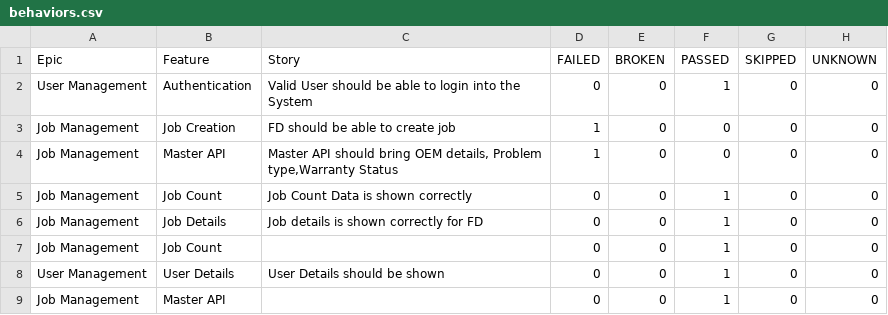
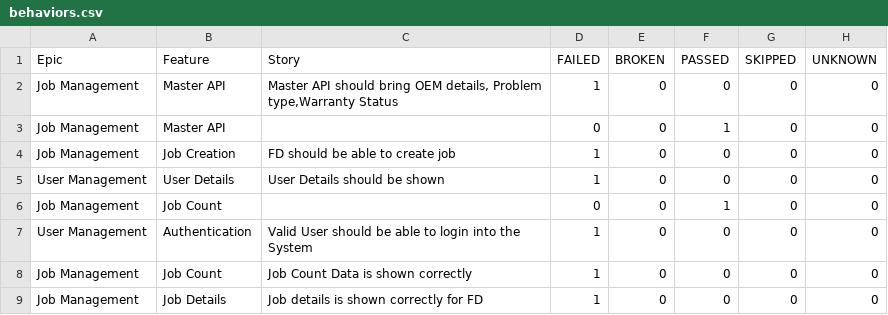
Before and after one commit to rounit/PhoenixTestAutomationFramework, a CSV file: data/behaviors.csv, drawn as a sheet.

```diff
--- a/data/behaviors.csv
+++ b/data/behaviors.csv
@@ -1,9 +1,9 @@
 "Epic","Feature","Story","FAILED","BROKEN","PASSED","SKIPPED","UNKNOWN"
-"User Management","Authentication","Valid User should be able to login into the System","0","0","1","0","0"
+"Job Management","Master API","Master API should bring OEM details, Problem type,Warranty Status","1","0","0","0","0"
+"Job Management","Master API","","0","0","1","0","0"
 "Job Management","Job Creation","FD should be able to create job","1","0","0","0","0"
-"Job Management","Master API","Master API should bring OEM details, Problem type,Warranty Status","1","0","0","0","0"
-"Job Management","Job Count","Job Count Data is shown correctly ","0","0","1","0","0"
-"Job Management","Job Details","Job details is shown correctly for FD","0","0","1","0","0"
+"User Management","User Details","User Details should be shown","1","0","0","0","0"
 "Job Management","Job Count","","0","0","1","0","0"
-"User Management","User Details","User Details should be shown","0","0","1","0","0"
-"Job Management","Master API","","0","0","1","0","0"
+"User Management","Authentication","Valid User should be able to login into the System","1","0","0","0","0"
+"Job Management","Job Count","Job Count Data is shown correctly ","1","0","0","0","0"
+"Job Management","Job Details","Job details is shown correctly for FD","1","0","0","0","0"
```
Also changed, not shown: data/suites.csv, 55 other files.
